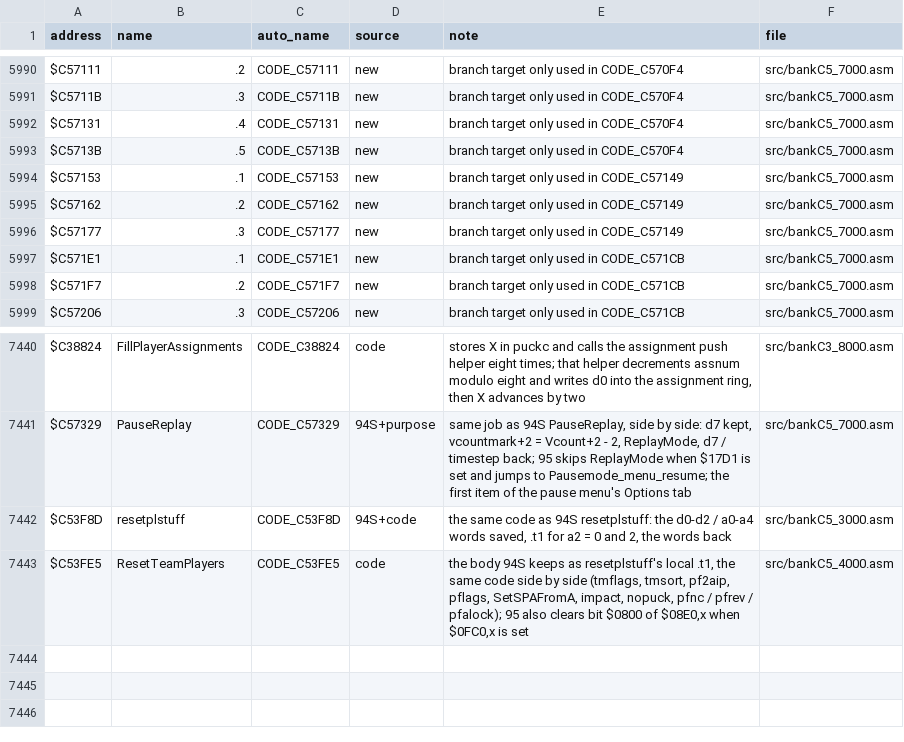
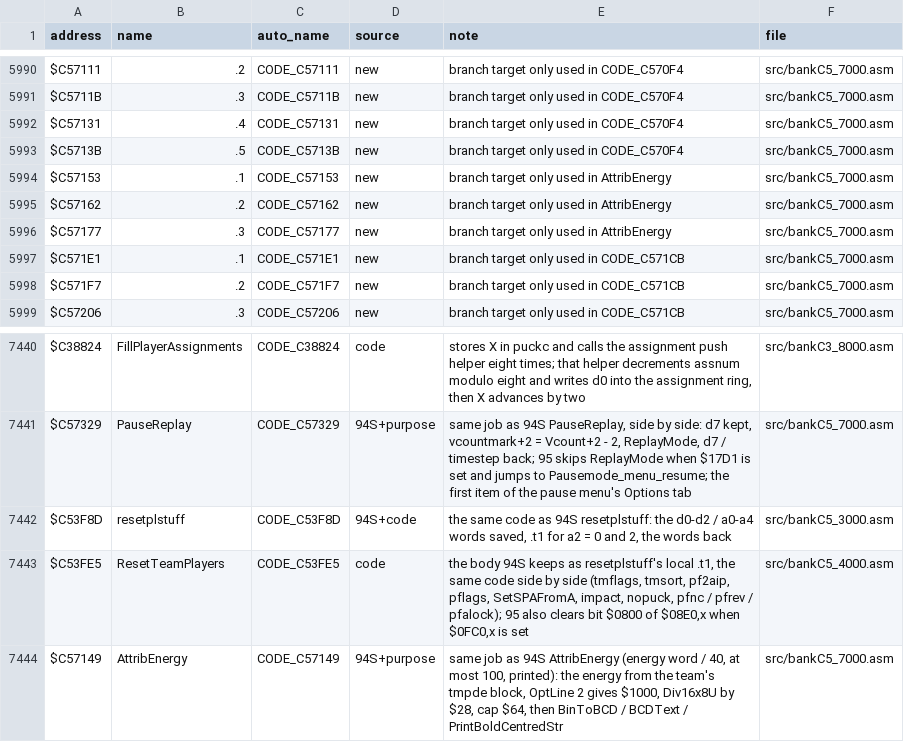
Before and after one commit to abdulahmad/NHL95SNES, a CSV file: docs/name_map.csv, drawn as a sheet; only a part is shown, gaps mark what is left out.

```diff
--- a/docs/name_map.csv
+++ b/docs/name_map.csv
@@ -5993,5 +5993,5 @@ $C57131,.4,CODE_C57131,new,"branch target only used in CODE_C570F4",src/bankC5_7
 $C5713B,.5,CODE_C5713B,new,"branch target only used in CODE_C570F4",src/bankC5_7000.asm
-$C57153,.1,CODE_C57153,new,"branch target only used in CODE_C57149",src/bankC5_7000.asm
-$C57162,.2,CODE_C57162,new,"branch target only used in CODE_C57149",src/bankC5_7000.asm
-$C57177,.3,CODE_C57177,new,"branch target only used in CODE_C57149",src/bankC5_7000.asm
+$C57153,.1,CODE_C57153,new,"branch target only used in AttribEnergy",src/bankC5_7000.asm
+$C57162,.2,CODE_C57162,new,"branch target only used in AttribEnergy",src/bankC5_7000.asm
+$C57177,.3,CODE_C57177,new,"branch target only used in AttribEnergy",src/bankC5_7000.asm
 $C571E1,.1,CODE_C571E1,new,"branch target only used in CODE_C571CB",src/bankC5_7000.asm
@@ -7443 +7443,2 @@ $C53F8D,resetplstuff,CODE_C53F8D,94S+code,"the same code as 94S resetplstuff: th
 $C53FE5,ResetTeamPlayers,CODE_C53FE5,code,"the body 94S keeps as resetplstuff's local .t1, the same code side by side (tmflags, tmsort, pf2aip, pflags, SetSPAFromA, impact, nopuck, pfnc / pfrev / pfalock); 95 also clears bit $0800 of $08E0,x when $0FC0,x is set",src/bankC5_4000.asm
+$C57149,AttribEnergy,CODE_C57149,94S+purpose,"same job as 94S AttribEnergy (energy word / 40, at most 100, printed): the energy from the team's tmpde block, OptLine 2 gives $1000, Div16x8U by $28, cap $64, then BinToBCD / BCDText / PrintBoldCentredStr",src/bankC5_7000.asm
```
Also changed, not shown: 1 other file.
